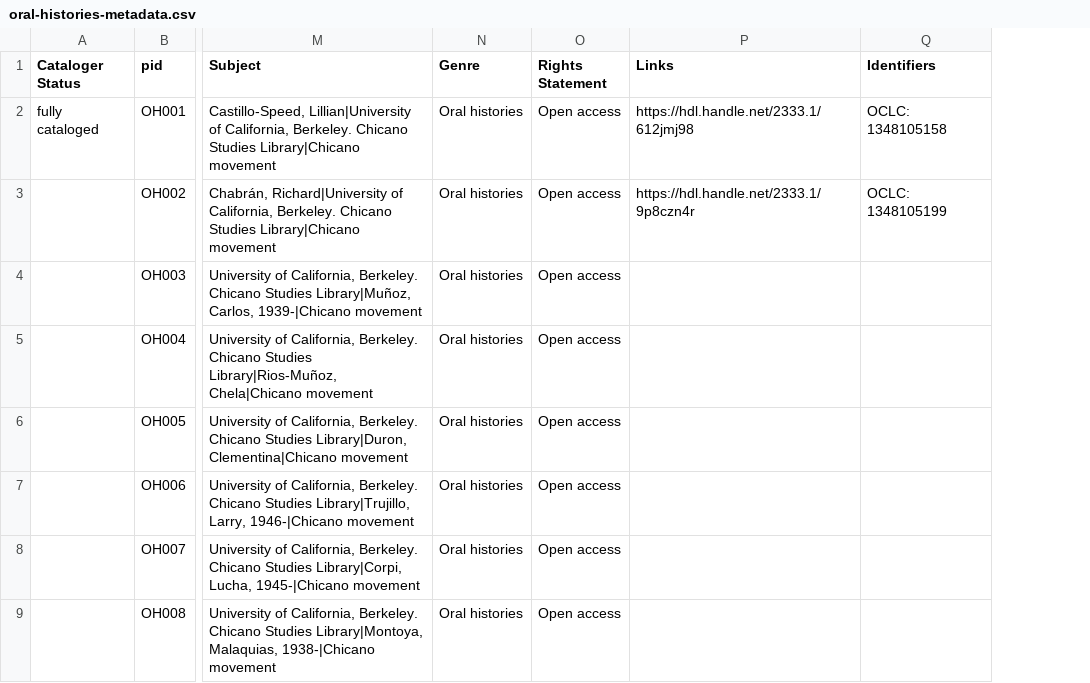
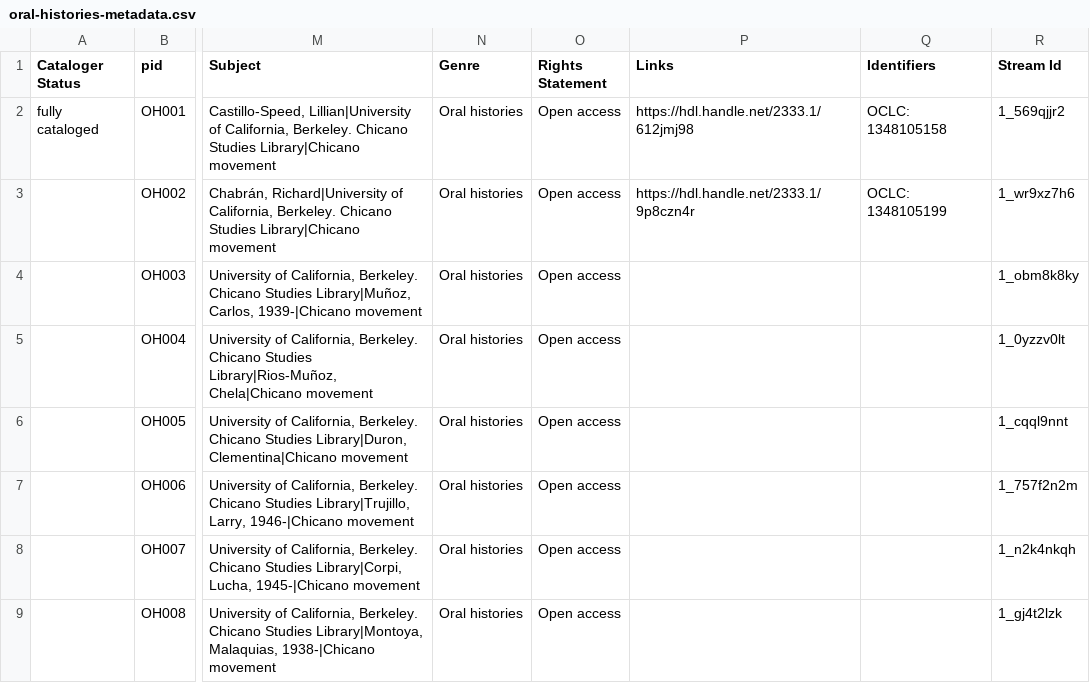
Before and after one commit to bibliopolitica/bibliopolitica.org, a CSV file: lib/data/oral-histories-metadata.csv, drawn as a sheet; only a part is shown, gaps mark what is left out; the diff names each change by its address in the sheet, - before the commit and + after, or states it on an @@ line.

Commit message:
ingest oh metadata, paginate

```diff
--- a/lib/data/oral-histories-metadata.csv
+++ b/lib/data/oral-histories-metadata.csv
+column R (Stream Id), rows 2-9: 1_569qjjr2 | 1_wr9xz7h6 | 1_obm8k8ky | 1_0yzzv0lt | 1_cqql9nnt | 1_757f2n2m | 1_n2k4nkqh | 1_gj4t2lzk
```
Also changed, not shown: 9 other files.
